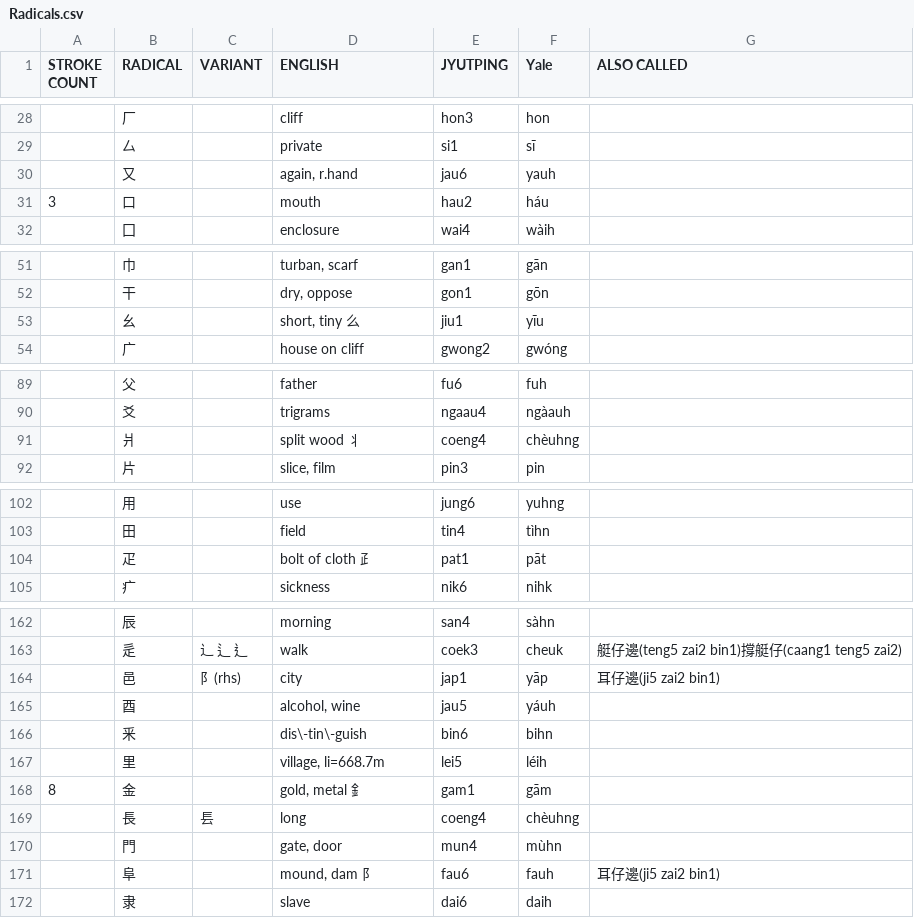
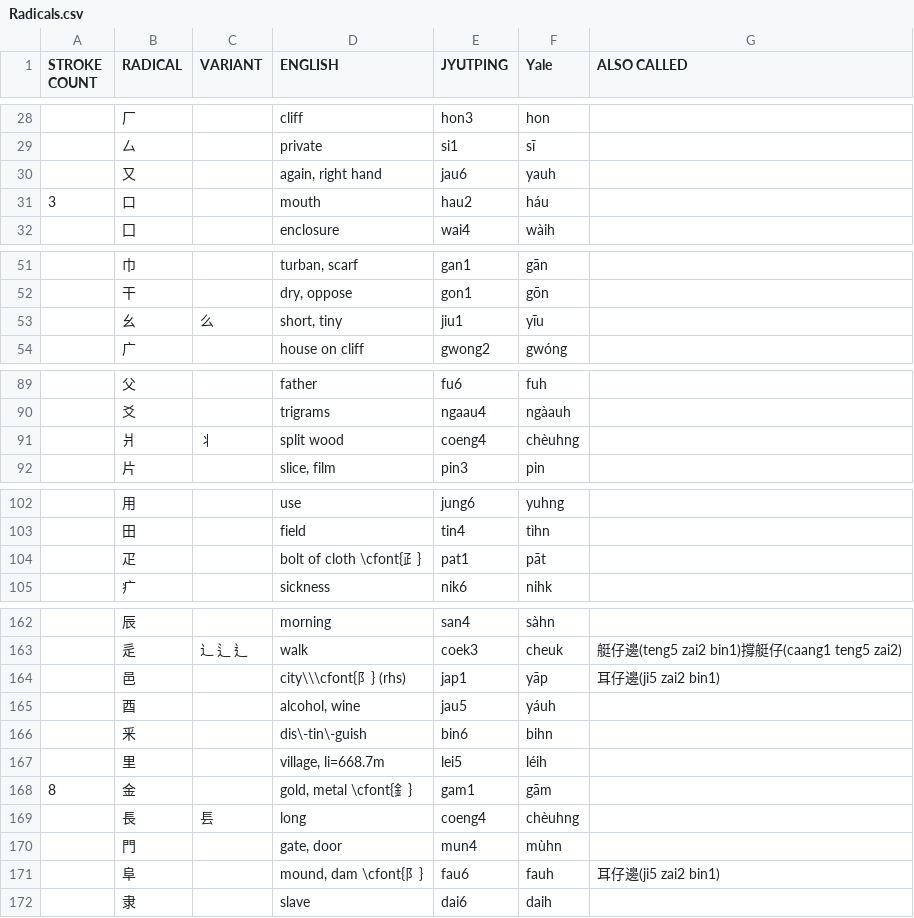
Before and after one commit to twighk/CantoneseRadicals, a CSV file: Radicals.csv, drawn as a sheet; only a part is shown, gaps mark what is left out; the diff covers the shown part only.

```diff
--- a/Radicals.csv
+++ b/Radicals.csv
@@ -29,3 +29,3 @@ STROKE COUNT;RADICAL;VARIANT;ENGLISH;JYUTPING;Yale;ALSO CALLED
 ;厶;;private;si1;sī;
-;又;;again, r.hand;jau6;yauh;
+;又;;again, right hand;jau6;yauh;
 3;口;;mouth;hau2;háu;
@@ -52,3 +52,3 @@ STROKE COUNT;RADICAL;VARIANT;ENGLISH;JYUTPING;Yale;ALSO CALLED
 ;干;;dry, oppose;gon1;gōn;
-;幺;;short, tiny 么;jiu1;yīu;
+;幺;么;short, tiny;jiu1;yīu;
 ;广;;house on cliff;gwong2;gwóng;
@@ -90,3 +90,3 @@ STROKE COUNT;RADICAL;VARIANT;ENGLISH;JYUTPING;Yale;ALSO CALLED
 ;爻;;trigrams;ngaau4;ngàauh;
-;爿;;split wood 丬;coeng4;chèuhng;
+;爿;丬;split wood;coeng4;chèuhng;
 ;片;;slice, film;pin3;pin;
@@ -103,3 +103,3 @@ STROKE COUNT;RADICAL;VARIANT;ENGLISH;JYUTPING;Yale;ALSO CALLED
 ;田;;field;tin4;tìhn;
-;疋;;bolt of cloth ⺪;pat1;pāt;
+;疋;;bolt of cloth \cfont{⺪};pat1;pāt;
 ;疒;;sickness;nik6;nihk;
@@ -163,3 +163,3 @@ STROKE COUNT;RADICAL;VARIANT;ENGLISH;JYUTPING;Yale;ALSO CALLED
 ;辵;辶 ⻍ ⻎;walk;coek3;cheuk;艇仔邊(teng5 zai2 bin1)撐艇仔(caang1 teng5 zai2)
-;邑;阝(rhs);city;jap1;yāp;耳仔邊(ji5 zai2 bin1)
+;邑;;city\\\cfont{阝} (rhs);jap1;yāp;耳仔邊(ji5 zai2 bin1)
 ;酉;;alcohol, wine;jau5;yáuh;
@@ -167,6 +167,6 @@ STROKE COUNT;RADICAL;VARIANT;ENGLISH;JYUTPING;Yale;ALSO CALLED
 ;里;;village, li=668.7m;lei5;léih;
-8;金;;gold, metal 釒;gam1;gām;
+8;金;;gold, metal \cfont{釒};gam1;gām;
 ;長;镸;long;coeng4;chèuhng;
 ;門;;gate, door;mun4;mùhn;
-;阜;;mound, dam ⻖;fau6;fauh;耳仔邊(ji5 zai2 bin1)
+;阜;;mound, dam \cfont{⻖};fau6;fauh;耳仔邊(ji5 zai2 bin1)
 ;隶;;slave;dai6;daih;
```
Also changed, not shown: 1 edited cell elsewhere in this file, 5 other files.
